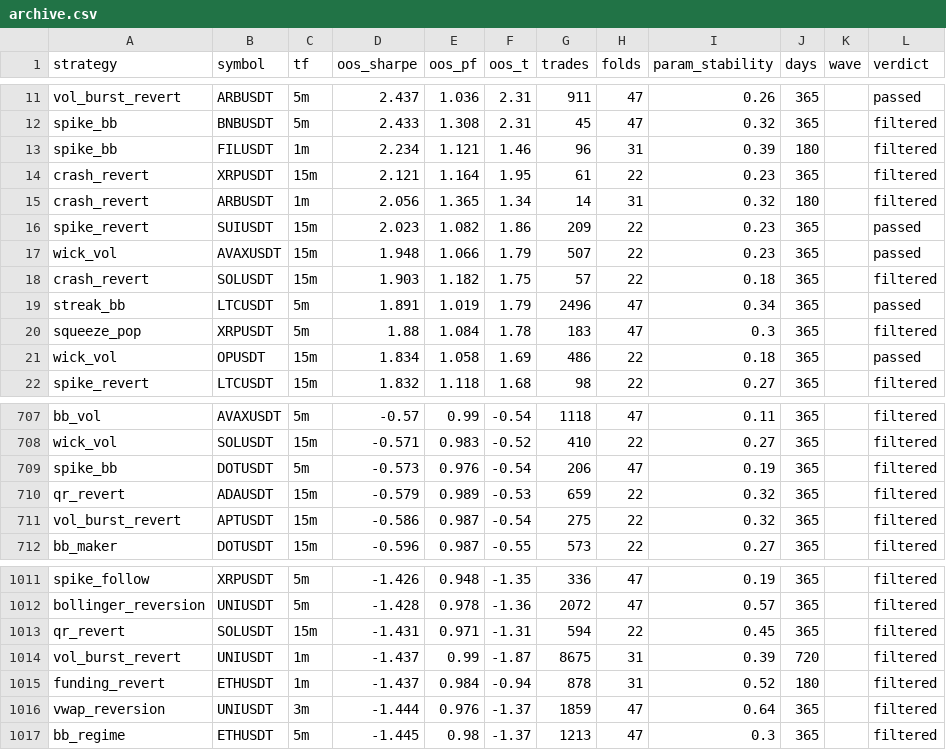
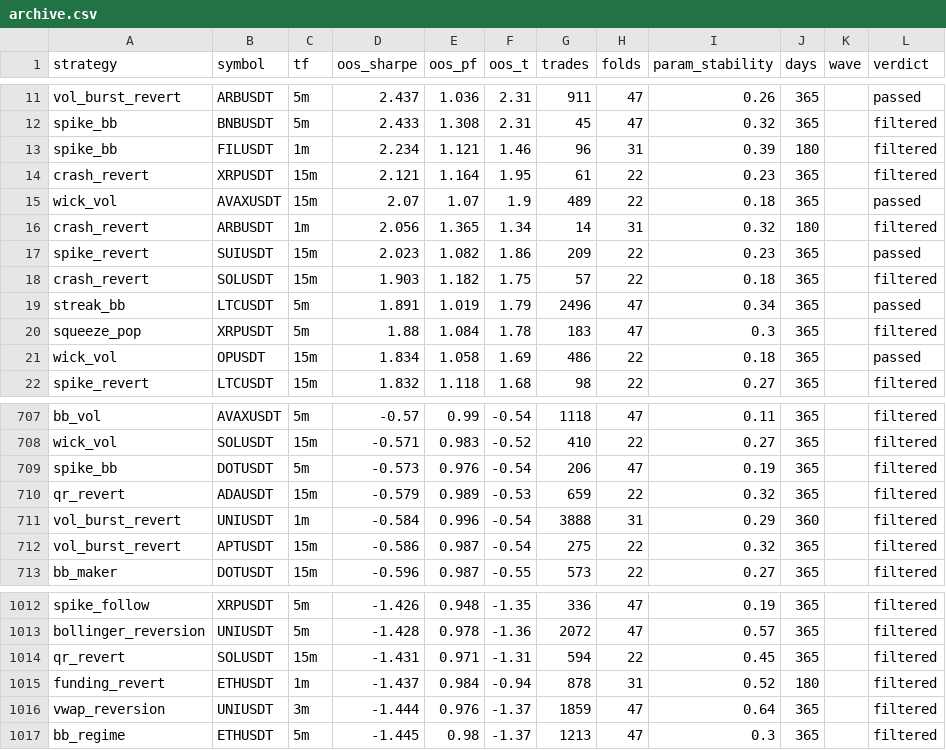
Before and after one commit to davletovaalmira11-creator/my-termux-project, a CSV file: scalp-lab/reports/archive.csv, drawn as a sheet; only a part is shown, gaps mark what is left out.

```diff
--- a/scalp-lab/reports/archive.csv
+++ b/scalp-lab/reports/archive.csv
@@ -14,5 +14,5 @@ spike_bb,FILUSDT,1m,2.234,1.121,1.46,96,31,0.39,180,,filtered
 crash_revert,XRPUSDT,15m,2.121,1.164,1.95,61,22,0.23,365,,filtered
+wick_vol,AVAXUSDT,15m,2.07,1.07,1.9,489,22,0.18,365,,passed
 crash_revert,ARBUSDT,1m,2.056,1.365,1.34,14,31,0.32,180,,filtered
 spike_revert,SUIUSDT,15m,2.023,1.082,1.86,209,22,0.23,365,,passed
-wick_vol,AVAXUSDT,15m,1.948,1.066,1.79,507,22,0.23,365,,passed
 crash_revert,SOLUSDT,15m,1.903,1.182,1.75,57,22,0.18,365,,filtered
@@ -710,2 +710,3 @@ spike_bb,DOTUSDT,5m,-0.573,0.976,-0.54,206,47,0.19,365,,filtered
 qr_revert,ADAUSDT,15m,-0.579,0.989,-0.53,659,22,0.32,365,,filtered
+vol_burst_revert,UNIUSDT,1m,-0.584,0.996,-0.54,3888,31,0.29,360,,filtered
 vol_burst_revert,APTUSDT,15m,-0.586,0.987,-0.54,275,22,0.32,365,,filtered
@@ -1013,3 +1014,2 @@ bollinger_reversion,UNIUSDT,5m,-1.428,0.978,-1.36,2072,47,0.57,365,,filtered
 qr_revert,SOLUSDT,15m,-1.431,0.971,-1.31,594,22,0.45,365,,filtered
-vol_burst_revert,UNIUSDT,1m,-1.437,0.99,-1.87,8675,31,0.39,720,,filtered
 funding_revert,ETHUSDT,1m,-1.437,0.984,-0.94,878,31,0.52,180,,filtered
```
Also changed, not shown: 3 other files.
